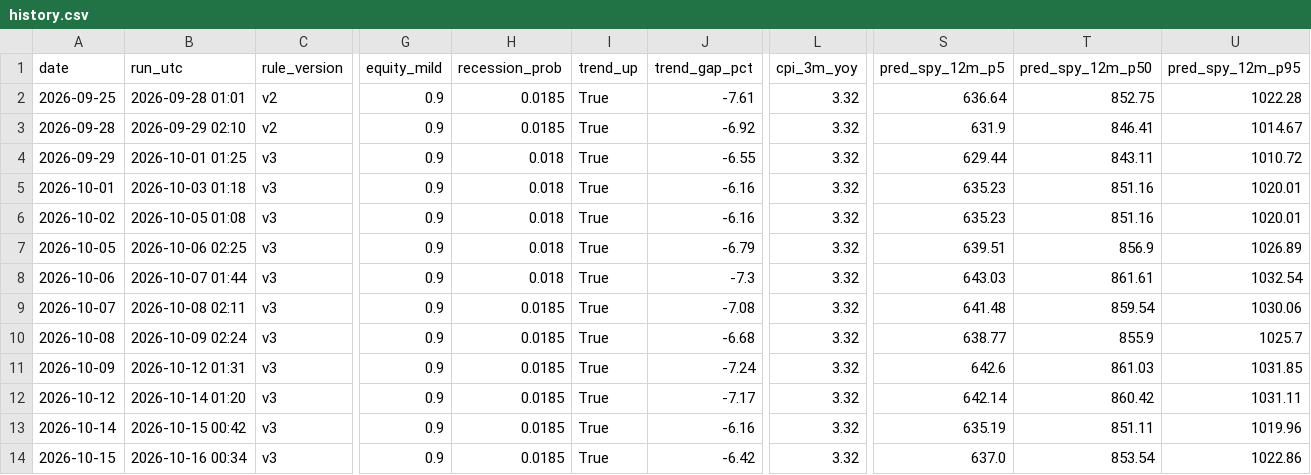
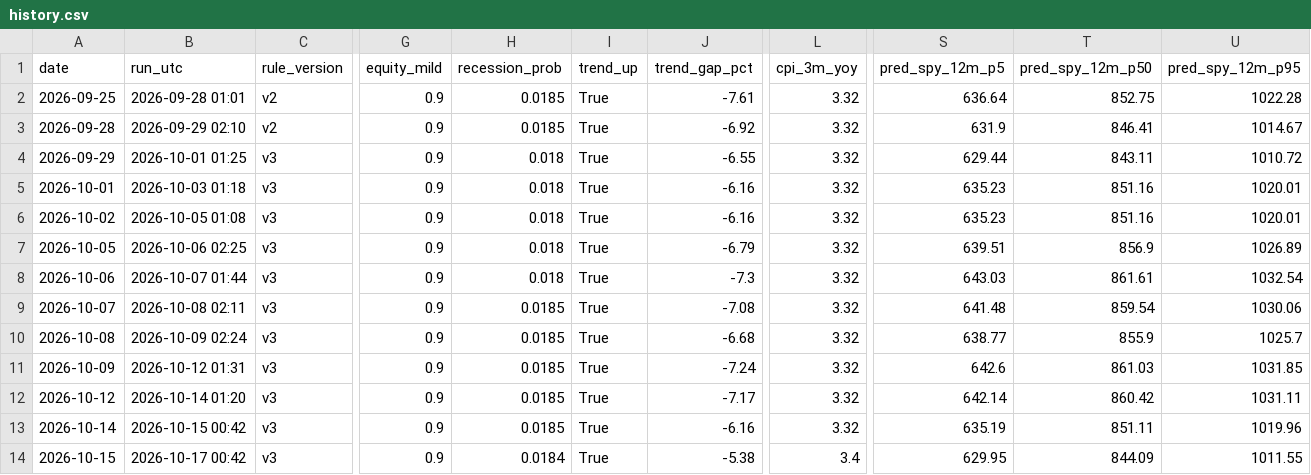
Before and after one commit to memoryfraction/Quant.Infra.Net.Pro-Public, a CSV file: macro/data/history.csv, drawn as a sheet; only a part is shown, gaps mark what is left out; the diff names each change by its address in the sheet, - before the commit and + after, or states it on an @@ line.

```diff
--- a/macro/data/history.csv
+++ b/macro/data/history.csv
-B14 (run_utc): 2026-10-16 00:34
+B14 (run_utc): 2026-10-17 00:42
-H14 (recession_prob): 0.0185
+H14 (recession_prob): 0.0184
-J14 (trend_gap_pct): -6.42
+J14 (trend_gap_pct): -5.38
-L14 (cpi_3m_yoy): 3.32
+L14 (cpi_3m_yoy): 3.4
-S14 (pred_spy_12m_p5): 637.0
+S14 (pred_spy_12m_p5): 629.95
-T14 (pred_spy_12m_p50): 853.54
+T14 (pred_spy_12m_p50): 844.09
-U14 (pred_spy_12m_p95): 1022.86
+U14 (pred_spy_12m_p95): 1011.55
```
Also changed, not shown: macro/data/ledger.csv, 2 other files.
